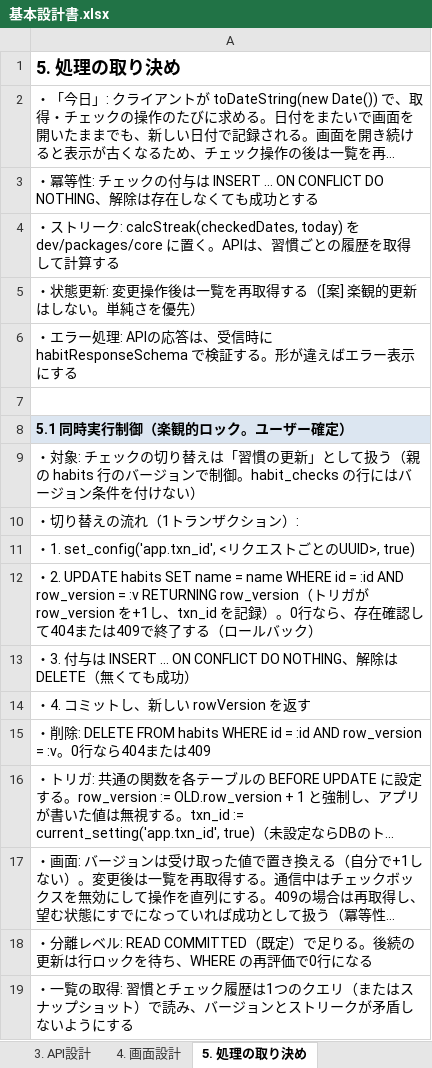
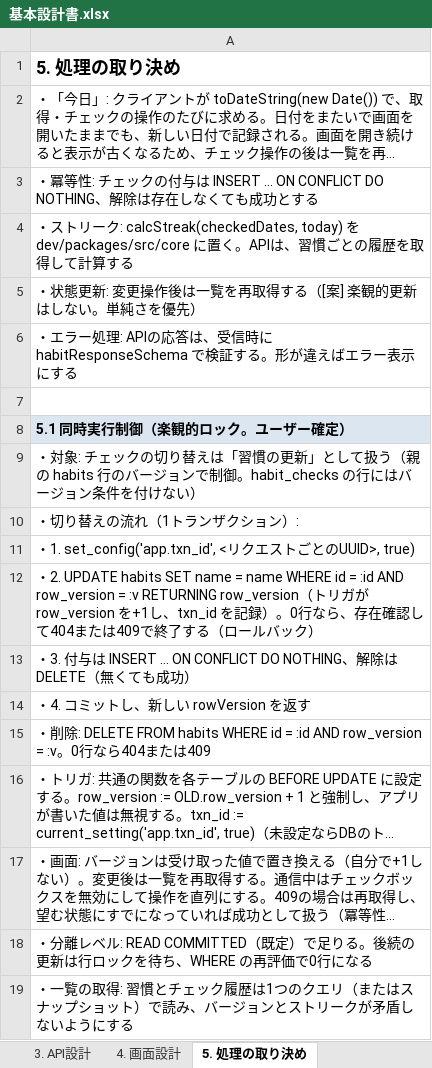
Before and after one commit to kakifly/ade-test, an Excel workbook: docs/deliverables/基本設計書.xlsx, sheet 5. 処理の取り決め, drawn as a sheet; long unchanged cells end in …; values as stored, in another font and other column widths than the file's, no borders; the diff names each change by its address in the sheet, - before the commit and + after, or states it on an @@ line.

```diff
--- a/docs/deliverables/基本設計書.xlsx (sheet 5. 処理の取り決め)
+++ b/docs/deliverables/基本設計書.xlsx (sheet 5. 処理の取り決め)
-A4: …calcStreak(checkedDates, today) を dev/packages/core に置く。…
+A4: …calcStreak(checkedDates, today) を dev/packages/src/core に置く。…
```
Also changed, not shown: sheet 1. システム構成, sheet 表紙, sheet 7. 決定事項（2026-11-01 ユーザー確定）, sheet 2. バリデーション設計, 9 other files.
